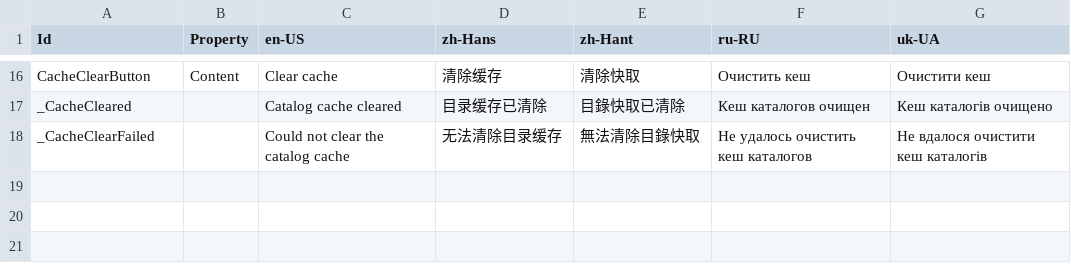
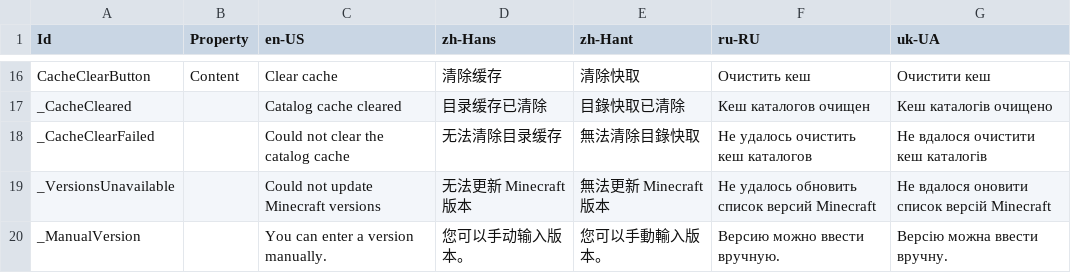
Before and after one commit to kirrishima/FluentLauncher.Infra.Localization, a CSV file: Views/Catalog.csv, drawn as a sheet; only a part is shown, gaps mark what is left out.

Commit message:
feat(localization): add automatic Minecraft version fallback messages

```diff
--- a/Views/Catalog.csv
+++ b/Views/Catalog.csv
@@ -18 +18,3 @@ _CacheCleared,,Catalog cache cleared,目录缓存已清除,目錄快取已清除
 _CacheClearFailed,,Could not clear the catalog cache,无法清除目录缓存,無法清除目錄快取,Не удалось очистить кеш каталогов,Не вдалося очистити кеш каталогів
+_VersionsUnavailable,,Could not update Minecraft versions,无法更新 Minecraft 版本,無法更新 Minecraft 版本,Не удалось обновить список версий Minecraft,Не вдалося оновити список версій Minecraft
+_ManualVersion,,You can enter a version manually.,您可以手动输入版本。,您可以手動輸入版本。,Версию можно ввести вручную.,Версію можна ввести вручну.
```
